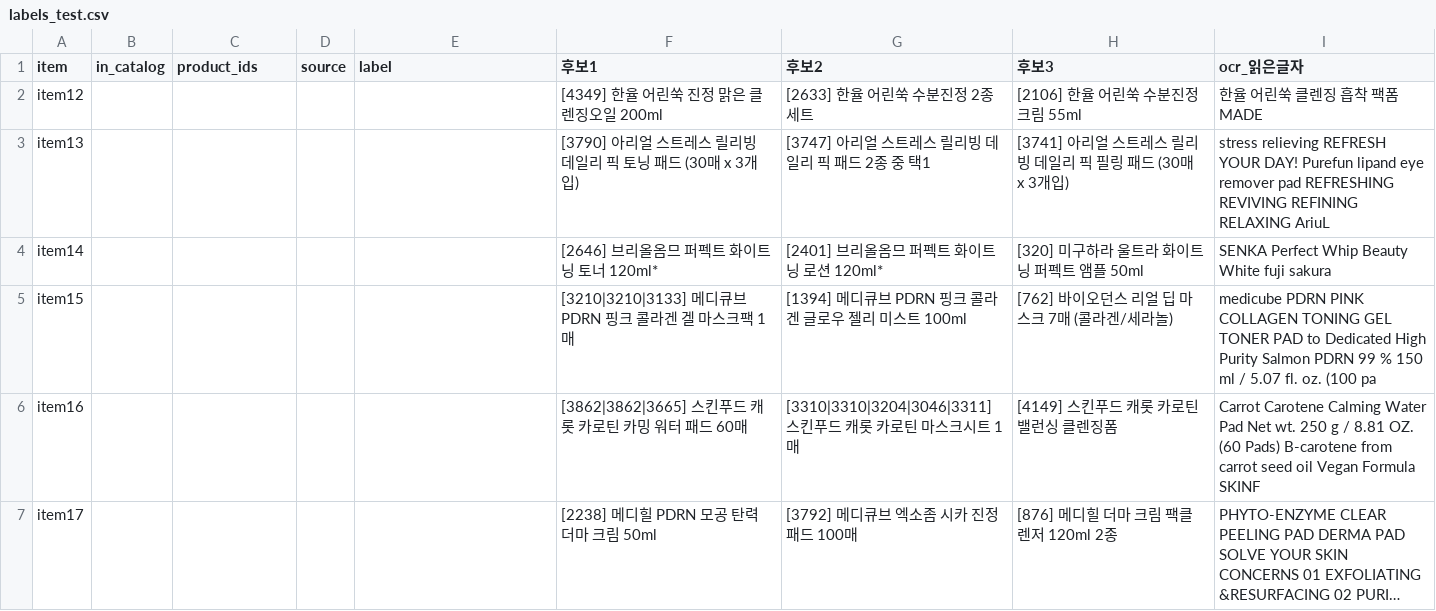
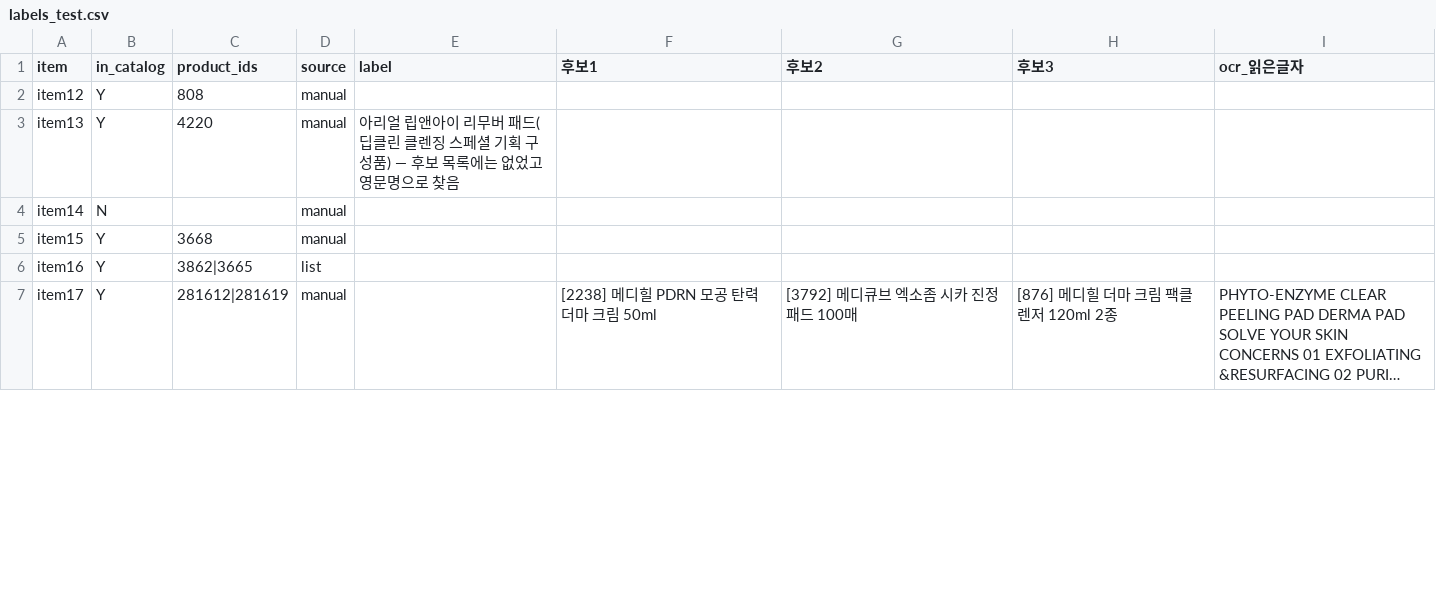
Before and after one commit to EunSeong-Jo/capstone, a CSV file: data/ocr_test/labels_test.csv, drawn as a sheet; only a part is shown; long unchanged cells end in …; the diff covers the shown part only; the diff names each change by its address in the sheet, - before the commit and + after, or states it on an @@ line.

```diff
--- a/data/ocr_test/labels_test.csv
+++ b/data/ocr_test/labels_test.csv
-B2:B3 (in_catalog): (empty)
+B2:B3 (in_catalog): Y
-C2 (product_ids): (empty)
+C2 (product_ids): 808
-D2:D5 (source): (empty)
+D2:D5 (source): manual
-F2 (후보1): [4349] 한율 어린쑥 진정 맑은 클렌징오일 200ml
+F2 (후보1): (empty)
-G2 (후보2): [2633] 한율 어린쑥 수분진정 2종세트
+G2 (후보2): (empty)
-H2 (후보3): [2106] 한율 어린쑥 수분진정 크림 55ml
+H2 (후보3): (empty)
-I2 (ocr_읽은글자): 한율 어린쑥 클렌징 흡착 팩폼 MADE
+I2 (ocr_읽은글자): (empty)
-C3 (product_ids): (empty)
+C3 (product_ids): 4220
-E3 (label): (empty)
+E3 (label): 아리얼 립앤아이 리무버 패드(딥클린 클렌징 스페셜 기획 구성품) — 후보 목록에는 없었고 영문명으로 찾음
-F3 (후보1): [3790] 아리얼 스트레스 릴리빙 데일리 픽 토닝 패드 (30매 x 3개입)
+F3 (후보1): (empty)
-G3 (후보2): [3747] 아리얼 스트레스 릴리빙 데일리 픽 패드 2종 중 택1
+G3 (후보2): (empty)
-H3 (후보3): [3741] 아리얼 스트레스 릴리빙 데일리 픽 필링 패드 (30매 x 3개입)
+H3 (후보3): (empty)
-I3 (ocr_읽은글자): stress relieving REFRESH YOUR DAY! Purefun lipand eye remover pad REFRESHING REVIVING REFINING RELAXING AriuL
+I3 (ocr_읽은글자): (empty)
-B4 (in_catalog): (empty)
+B4 (in_catalog): N
-F4 (후보1): [2646] 브리올옴므 퍼펙트 화이트닝 토너 120ml*
+F4 (후보1): (empty)
-G4 (후보2): [2401] 브리올옴므 퍼펙트 화이트닝 로션 120ml*
+G4 (후보2): (empty)
-H4 (후보3): [320] 미구하라 울트라 화이트닝 퍼펙트 앰플 50ml
+H4 (후보3): (empty)
-I4 (ocr_읽은글자): SENKA Perfect Whip Beauty White fuji sakura
+I4 (ocr_읽은글자): (empty)
-B5:B7 (in_catalog): (empty)
+B5:B7 (in_catalog): Y
-C5 (product_ids): (empty)
+C5 (product_ids): 3668
-F5 (후보1): [3210|3210|3133] 메디큐브 PDRN 핑크 콜라겐 겔 마스크팩 1매
+F5 (후보1): (empty)
-G5 (후보2): [1394] 메디큐브 PDRN 핑크 콜라겐 글로우 젤리 미스트 100ml
+G5 (후보2): (empty)
-H5 (후보3): [762] 바이오던스 리얼 딥 마스크 7매 (콜라겐/세라놀)
+H5 (후보3): (empty)
-I5 (ocr_읽은글자): medicube PDRN PINK COLLAGEN TONING GEL TONER PAD to Dedicated High Purity Salmon PDRN 99 % 150 ml / 5.07 fl. oz. (100 pa
+I5 (ocr_읽은글자): (empty)
-C6 (product_ids): (empty)
+C6 (product_ids): 3862|3665
-D6 (source): (empty)
+D6 (source): list
-F6 (후보1): [3862|3862|3665] 스킨푸드 캐롯 카로틴 카밍 워터 패드 60매
+F6 (후보1): (empty)
-G6 (후보2): [3310|3310|3204|3046|3311] 스킨푸드 캐롯 카로틴 마스크시트 1매
+G6 (후보2): (empty)
-H6 (후보3): [4149] 스킨푸드 캐롯 카로틴 밸런싱 클렌징폼
+H6 (후보3): (empty)
-I6 (ocr_읽은글자): Carrot Carotene Calming Water Pad Net wt. 250 g / 8.81 OZ. (60 Pads) B-carotene from carrot seed oil Vegan Formula SKINF
+I6 (ocr_읽은글자): (empty)
-C7 (product_ids): (empty)
+C7 (product_ids): 281612|281619
-D7 (source): (empty)
+D7 (source): manual
```
Also changed, not shown: 97 edited cells elsewhere in this file, 23 other files.
